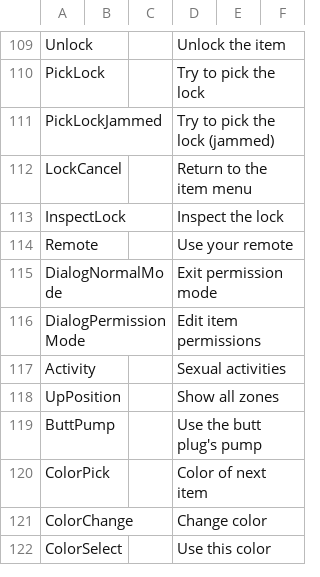
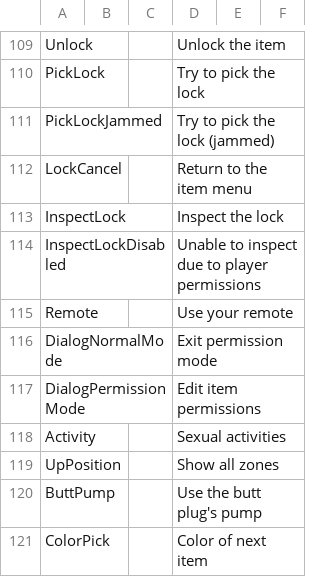
Before and after one commit to elliesec/Bondage-College, a CSV file: BondageClub/Screens/Character/Player/Dialog_Player.csv, drawn as a sheet; only a part is shown, gaps mark what is left out; the shorter side is filled out with more unchanged rows; the diff names each change by its address in the sheet, - before the commit and + after, or states it on an @@ line.

Commit message:
Dialog menu button fixes

```diff
--- a/BondageClub/Screens/Character/Player/Dialog_Player.csv
+++ b/BondageClub/Screens/Character/Player/Dialog_Player.csv
+row 114: InspectLockDisabled |  |  | Unable to inspect due to player permissions
```
Also changed, not shown: 2 other files.
